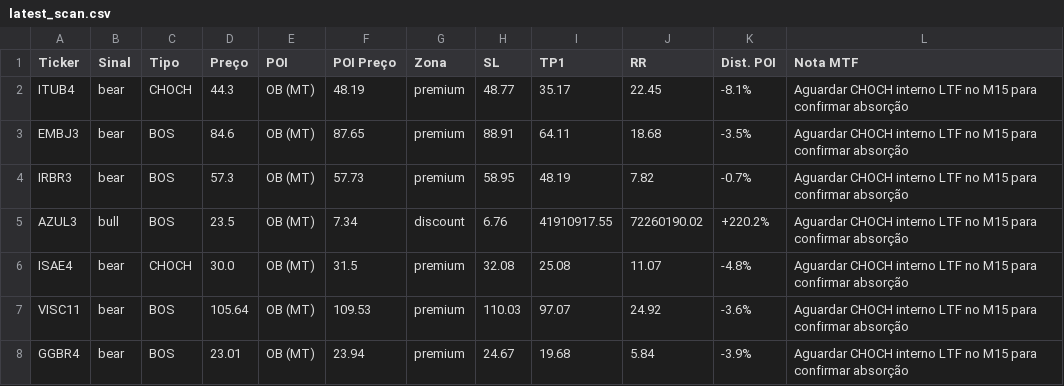
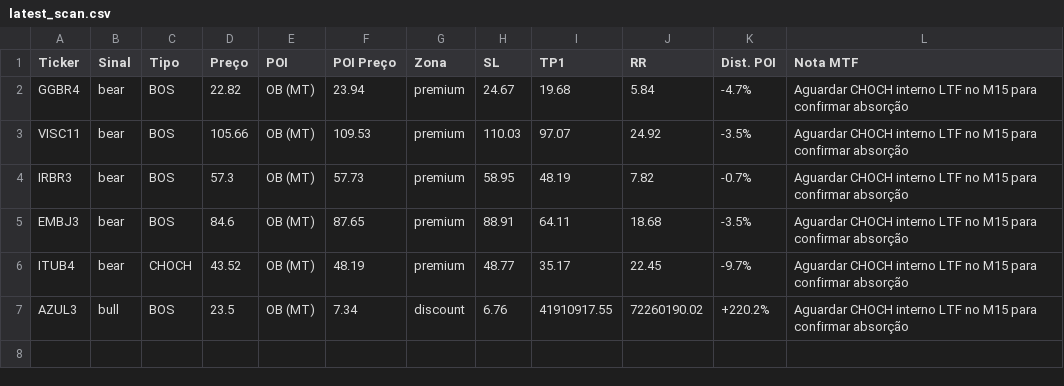
Before and after one commit to julianimmj/SMC-v3.0, a CSV file: latest_scan.csv, drawn as a sheet.

Commit message:
bot: upload resultados diarios [skip ci]

```diff
--- a/latest_scan.csv
+++ b/latest_scan.csv
@@ -1,8 +1,7 @@
 Ticker,Sinal,Tipo,Preço,POI,POI Preço,Zona,SL,TP1,RR,Dist. POI,Nota MTF
-ITUB4,bear,CHOCH,44.3,OB (MT),48.19,premium,48.77,35.17,22.45,-8.1%,Aguardar CHOCH interno LTF no M15 para confirmar absorção
+GGBR4,bear,BOS,22.82,OB (MT),23.94,premium,24.67,19.68,5.84,-4.7%,Aguardar CHOCH interno LTF no M15 para confirmar absorção
+VISC11,bear,BOS,105.66,OB (MT),109.53,premium,110.03,97.07,24.92,-3.5%,Aguardar CHOCH interno LTF no M15 para confirmar absorção
+IRBR3,bear,BOS,57.3,OB (MT),57.73,premium,58.95,48.19,7.82,-0.7%,Aguardar CHOCH interno LTF no M15 para confirmar absorção
 EMBJ3,bear,BOS,84.6,OB (MT),87.65,premium,88.91,64.11,18.68,-3.5%,Aguardar CHOCH interno LTF no M15 para confirmar absorção
-IRBR3,bear,BOS,57.3,OB (MT),57.73,premium,58.95,48.19,7.82,-0.7%,Aguardar CHOCH interno LTF no M15 para confirmar absorção
+ITUB4,bear,CHOCH,43.52,OB (MT),48.19,premium,48.77,35.17,22.45,-9.7%,Aguardar CHOCH interno LTF no M15 para confirmar absorção
 AZUL3,bull,BOS,23.5,OB (MT),7.34,discount,6.76,41910917.55,72260190.02,+220.2%,Aguardar CHOCH interno LTF no M15 para confirmar absorção
-ISAE4,bear,CHOCH,30.0,OB (MT),31.5,premium,32.08,25.08,11.07,-4.8%,Aguardar CHOCH interno LTF no M15 para confirmar absorção
-VISC11,bear,BOS,105.64,OB (MT),109.53,premium,110.03,97.07,24.92,-3.6%,Aguardar CHOCH interno LTF no M15 para confirmar absorção
-GGBR4,bear,BOS,23.01,OB (MT),23.94,premium,24.67,19.68,5.84,-3.9%,Aguardar CHOCH interno LTF no M15 para confirmar absorção
```
